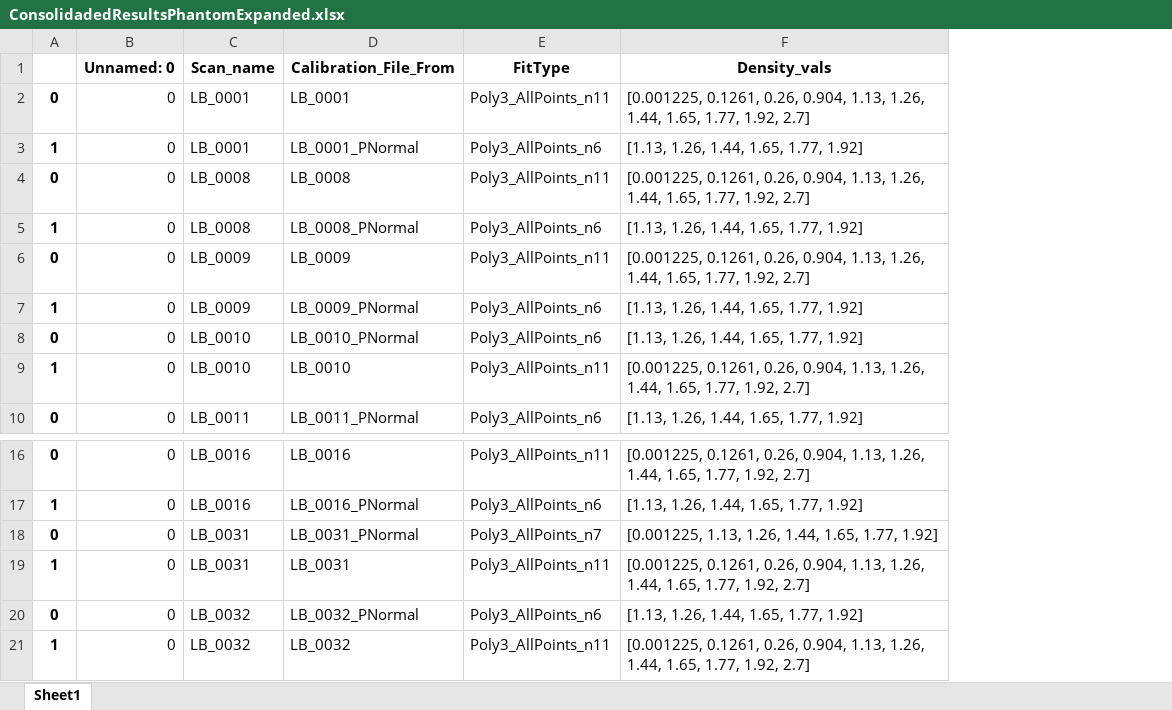
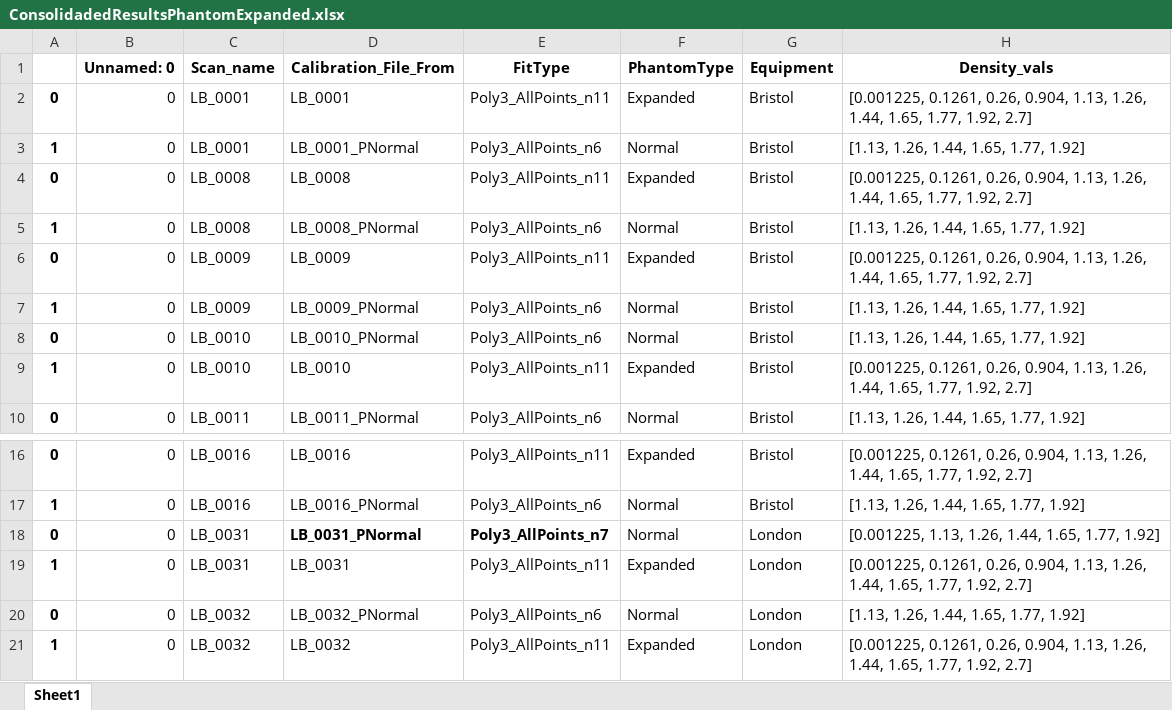
Before and after one commit to LeoBertini/CoralMethodsPaper, an Excel workbook: ConsolidadedResultsPhantomExpanded.xlsx, sheet Sheet1, drawn as a sheet; only a part is shown, gaps mark what is left out; values as stored, in another font and other column widths than the file's, no borders; the diff names each change by its address in the sheet, - before the commit and + after, or states it on an @@ line.

Commit message:
data update

```diff
--- a/ConsolidadedResultsPhantomExpanded.xlsx (sheet Sheet1)
+++ b/ConsolidadedResultsPhantomExpanded.xlsx (sheet Sheet1)
+column F (PhantomType), rows 2-10: Expanded | Normal | Expanded | Normal | Expanded | Normal | Normal | Expanded | Normal; rows 16-21: Expanded | Normal | Normal | Expanded | Normal | Expanded
+column G (Equipment), rows 2-10: all Bristol; rows 16-21: Bristol | Bristol | London | London | London | London
-D18:E18 bold: off
+D18:E18 bold: on
```
